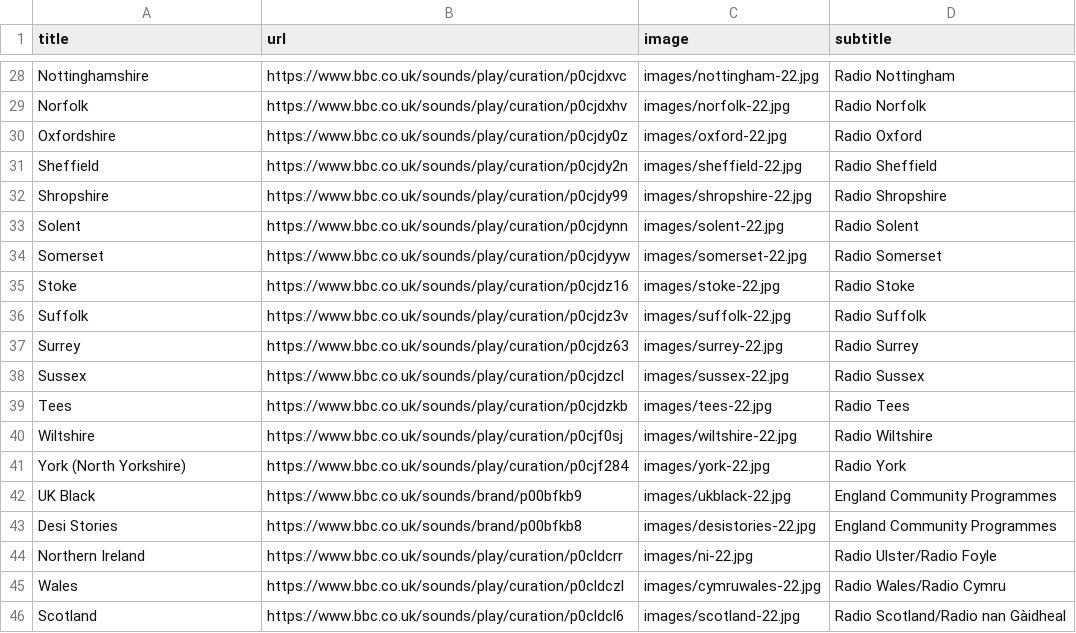
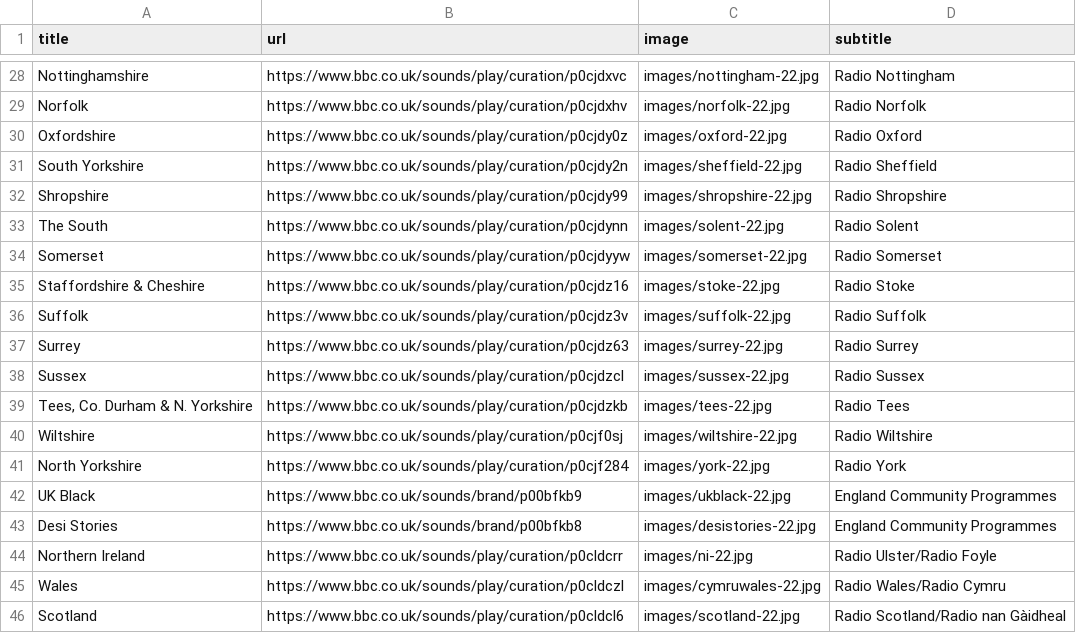
Before and after one commit to leemacaulay/rail-viewer, a CSV file: data/links.csv, drawn as a sheet; only a part is shown, gaps mark what is left out; the diff covers the shown part only.

```diff
--- a/data/links.csv
+++ b/data/links.csv
@@ -30,7 +30,7 @@ Norfolk ,https://www.bbc.co.uk/sounds/play/curation/p0cjdxhv, images/norfolk-22.
 Oxfordshire ,https://www.bbc.co.uk/sounds/play/curation/p0cjdy0z, images/oxford-22.jpg,Radio Oxford
-Sheffield ,https://www.bbc.co.uk/sounds/play/curation/p0cjdy2n, images/sheffield-22.jpg,Radio Sheffield
+South Yorkshire ,https://www.bbc.co.uk/sounds/play/curation/p0cjdy2n, images/sheffield-22.jpg,Radio Sheffield
 Shropshire ,https://www.bbc.co.uk/sounds/play/curation/p0cjdy99, images/shropshire-22.jpg,Radio Shropshire
-Solent ,https://www.bbc.co.uk/sounds/play/curation/p0cjdynn, images/solent-22.jpg,Radio Solent
+The South ,https://www.bbc.co.uk/sounds/play/curation/p0cjdynn, images/solent-22.jpg,Radio Solent
 Somerset ,https://www.bbc.co.uk/sounds/play/curation/p0cjdyyw, images/somerset-22.jpg,Radio Somerset
-Stoke ,https://www.bbc.co.uk/sounds/play/curation/p0cjdz16, images/stoke-22.jpg,Radio Stoke
+"Staffordshire & Cheshire" ,https://www.bbc.co.uk/sounds/play/curation/p0cjdz16, images/stoke-22.jpg,Radio Stoke
 Suffolk ,https://www.bbc.co.uk/sounds/play/curation/p0cjdz3v, images/suffolk-22.jpg,Radio Suffolk
@@ -38,5 +38,5 @@ Surrey ,https://www.bbc.co.uk/sounds/play/curation/p0cjdz63, images/surrey-22.jp
 Sussex ,https://www.bbc.co.uk/sounds/play/curation/p0cjdzcl, images/sussex-22.jpg,Radio Sussex
-Tees ,https://www.bbc.co.uk/sounds/play/curation/p0cjdzkb, images/tees-22.jpg,Radio Tees
+"Tees, Co. Durham & N. Yorkshire" ,https://www.bbc.co.uk/sounds/play/curation/p0cjdzkb, images/tees-22.jpg,Radio Tees
 Wiltshire ,https://www.bbc.co.uk/sounds/play/curation/p0cjf0sj, images/wiltshire-22.jpg,Radio Wiltshire
-York (North Yorkshire) ,https://www.bbc.co.uk/sounds/play/curation/p0cjf284, images/york-22.jpg,Radio York
+North Yorkshire,https://www.bbc.co.uk/sounds/play/curation/p0cjf284, images/york-22.jpg,Radio York
 UK Black,https://www.bbc.co.uk/sounds/brand/p00bfkb9, images/ukblack-22.jpg,England Community Programmes
```
Also changed, not shown: 9 edited cells elsewhere in this file, 3 other files.
